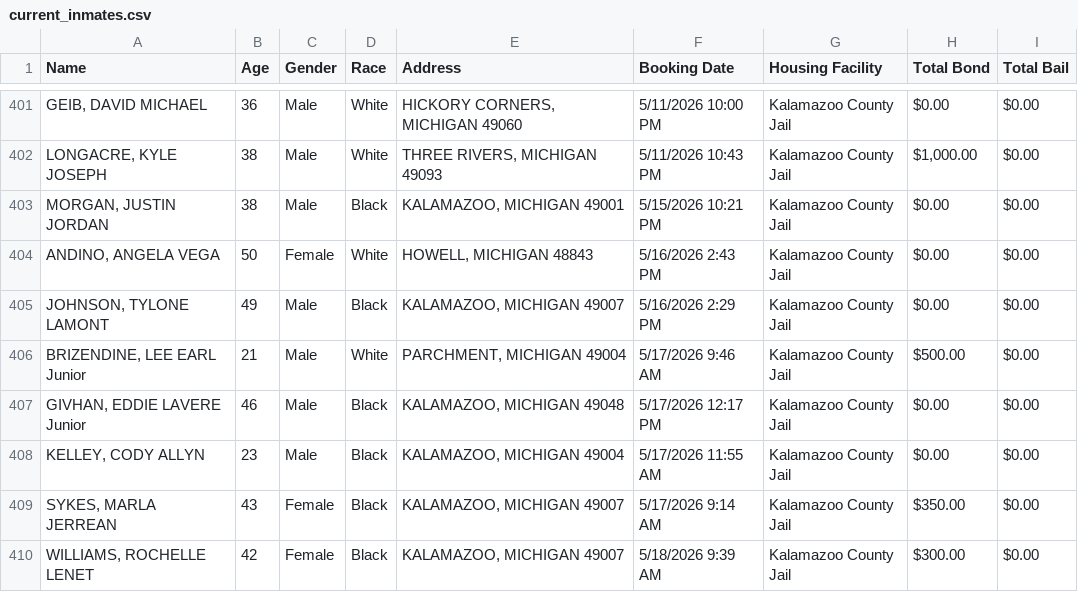
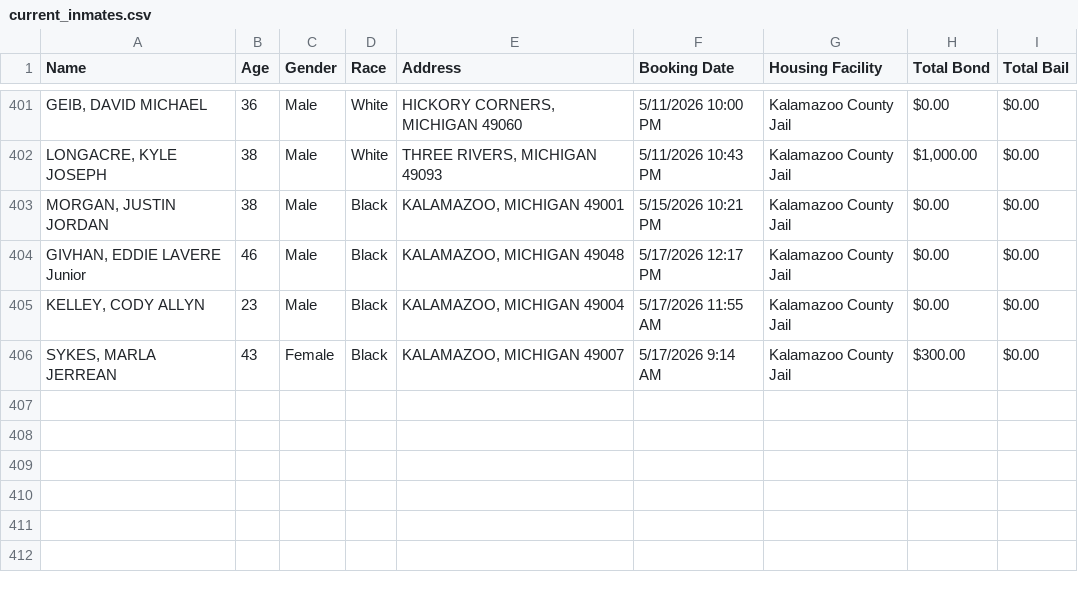
Before and after one commit to kalebwolfgang/kalamazoo-jail-scraper, a CSV file: current_inmates.csv, drawn as a sheet; only a part is shown, gaps mark what is left out.

```diff
--- a/current_inmates.csv
+++ b/current_inmates.csv
@@ -403,8 +403,4 @@ Name,Age,Gender,Race,Address,Booking Date,Housing Facility,Total Bond,Total Bail
 "MORGAN, JUSTIN JORDAN",38,Male,Black,"KALAMAZOO, MICHIGAN 49001",5/15/2026 10:21 PM,Kalamazoo County Jail,$0.00,$0.00
-"ANDINO, ANGELA VEGA",50,Female,White,"HOWELL, MICHIGAN 48843",5/16/2026 2:43 PM,Kalamazoo County Jail,$0.00,$0.00
-"JOHNSON, TYLONE LAMONT",49,Male,Black,"KALAMAZOO, MICHIGAN 49007",5/16/2026 2:29 PM,Kalamazoo County Jail,$0.00,$0.00
-"BRIZENDINE, LEE EARL Junior",21,Male,White,"PARCHMENT, MICHIGAN 49004",5/17/2026 9:46 AM,Kalamazoo County Jail,$500.00,$0.00
 "GIVHAN, EDDIE LAVERE Junior",46,Male,Black,"KALAMAZOO, MICHIGAN 49048",5/17/2026 12:17 PM,Kalamazoo County Jail,$0.00,$0.00
 "KELLEY, CODY ALLYN",23,Male,Black,"KALAMAZOO, MICHIGAN 49004",5/17/2026 11:55 AM,Kalamazoo County Jail,$0.00,$0.00
-"SYKES, MARLA JERREAN",43,Female,Black,"KALAMAZOO, MICHIGAN 49007",5/17/2026 9:14 AM,Kalamazoo County Jail,$350.00,$0.00
-"WILLIAMS, ROCHELLE LENET",42,Female,Black,"KALAMAZOO, MICHIGAN 49007",5/18/2026 9:39 AM,Kalamazoo County Jail,$300.00,$0.00
+"SYKES, MARLA JERREAN",43,Female,Black,"KALAMAZOO, MICHIGAN 49007",5/17/2026 9:14 AM,Kalamazoo County Jail,$300.00,$0.00
```
Also changed, not shown: all_historical_people.csv, daily_demographics.csv, 1 other file.
